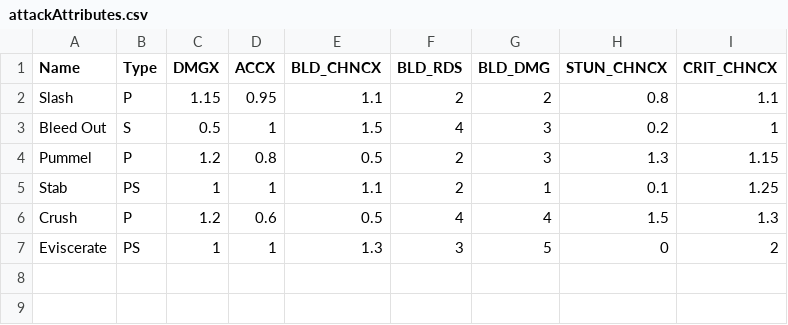
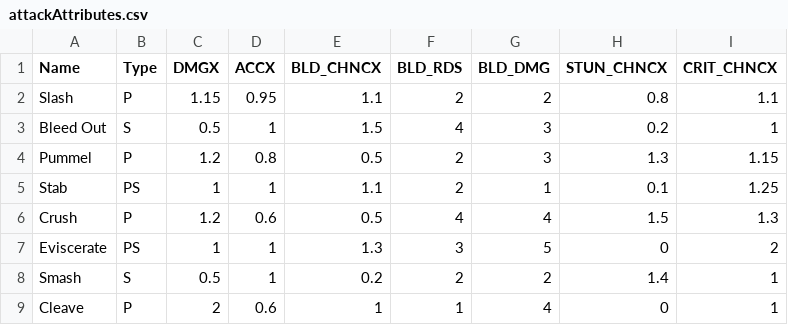
Before and after one commit to evancasey1/Aurora, a CSV file: src/attackAttributes.csv, drawn as a sheet.

Commit message:
Balance tweaks/added attacks

```diff
--- a/src/attackAttributes.csv
+++ b/src/attackAttributes.csv
@@ -7 +7,3 @@ Crush,P,1.2,0.6,0.5,4,4,1.5,1.3
 Eviscerate,PS,1,1,1.3,3,5,0,2
+Smash,S,0.5,1,0.2,2,2,1.4,1
+Cleave,P,2,0.6,1,1,4,0,1
```
Also changed, not shown: 1 other file.
